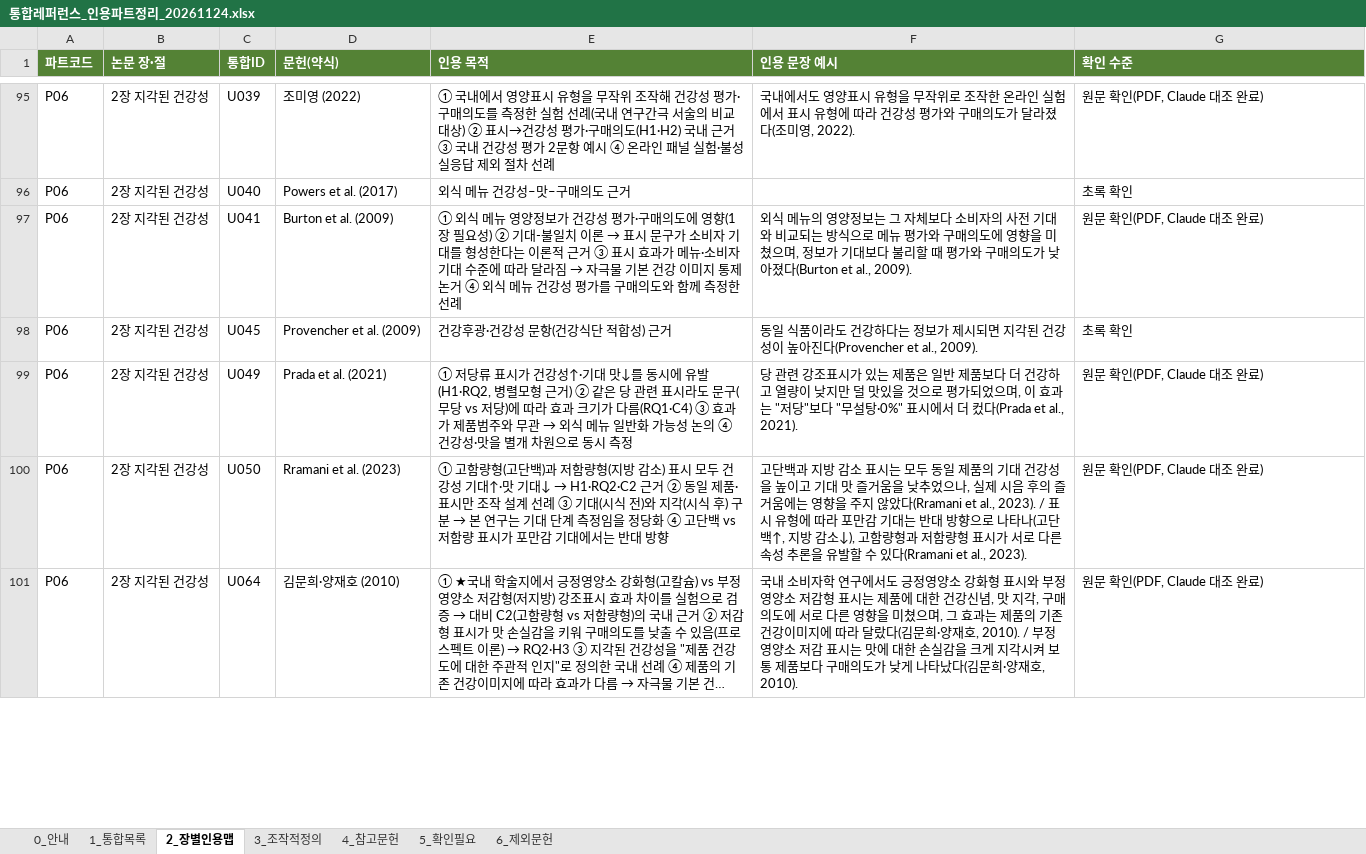
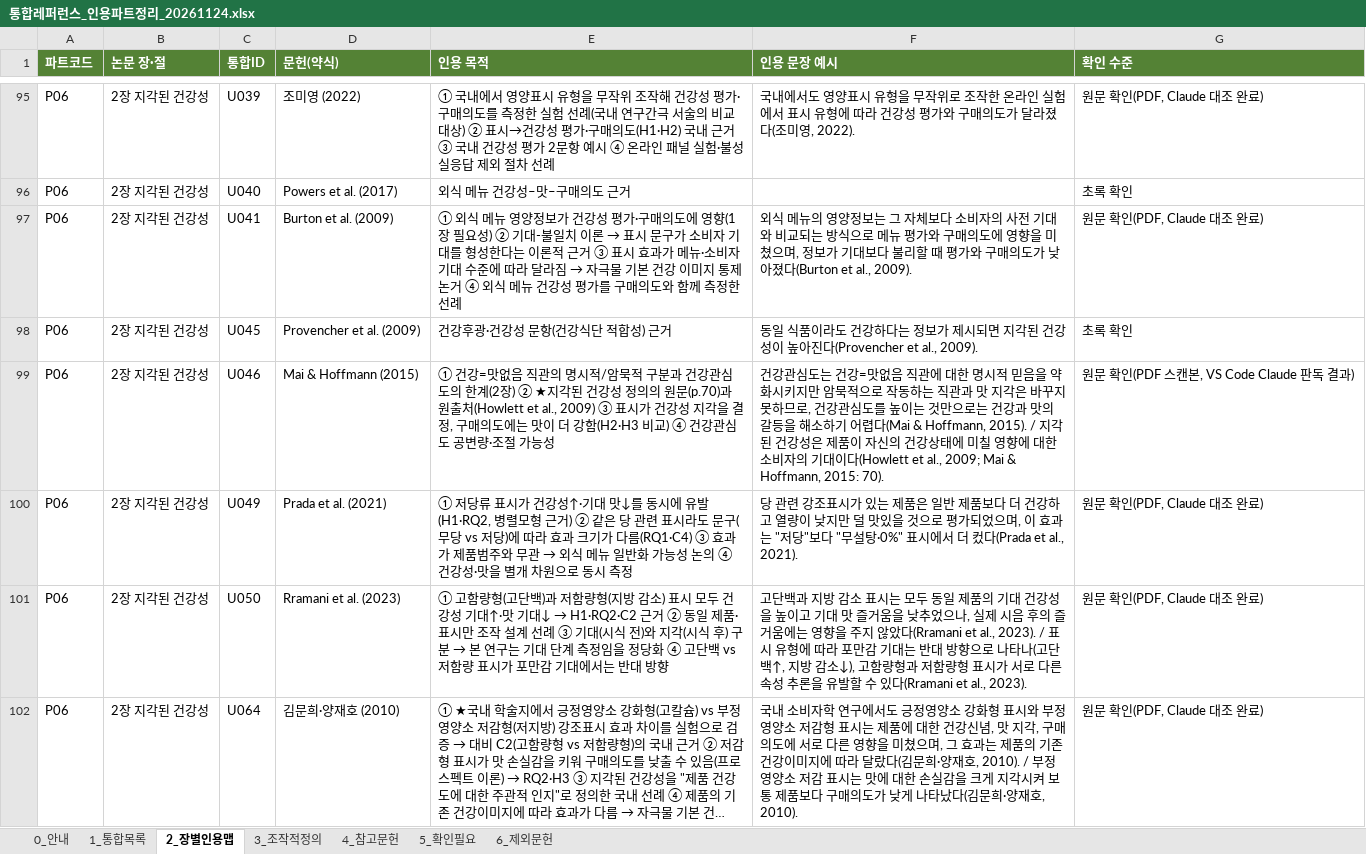
Before and after one commit to sheissuok-max/myGrowconApplication, an Excel workbook: references/통합레퍼런스_인용파트정리_20261124.xlsx, sheet 2_장별인용맵, drawn as a sheet; only a part is shown, gaps mark what is left out; long unchanged cells end in …; values as stored, in another font and other column widths than the file's, no borders; the diff covers the shown part only; the diff names each change by its address in the sheet, - before the commit and + after, or states it on an @@ line.

```diff
--- a/references/통합레퍼런스_인용파트정리_20261124.xlsx (sheet 2_장별인용맵)
+++ b/references/통합레퍼런스_인용파트정리_20261124.xlsx (sheet 2_장별인용맵)
+row 99: P06 | 2장 지각된 건강성 | U046 | Mai & Hoffmann (2015) | ① 건강=맛없음 직관의 명시적/암묵적 구분과 건강관심도의 한계(2장) ② ★지각된 건강성 정의의 원문(p.70)과 원출처(Howlett et al., 2009) ③ 표시가 건강성 지각을 결정, 구매의도에는 맛이 더 강함(H2·H3 비교) ④ 건강관심도 공변량·조절 가능성 | 건강관심도는 건강=맛없음 직관에 대한 명시적 믿음을 약화시키지만 암묵적으로 작동하는 직관과 맛 지각은 바꾸지 못하므로, 건강관심도를 높이는 것만으로는 건강과 맛의 갈등을 해소하기 어렵다(Mai & Hoffmann, 2015). / 지각된 건강성은 제품이 자신의 건강상태에 미칠 영향에 대한 소비자의 기대이다(Howlett et al., 2009; Mai & Hoffmann, 2015: 70). | 원문 확인(PDF 스캔본, VS Code Claude 판독 결과)
```
Also changed, not shown: 2 added rows and 18 edited cells elsewhere in this sheet, sheet 1_통합목록, sheet 4_참고문헌, sheet 5_확인필요, 1 other file.
